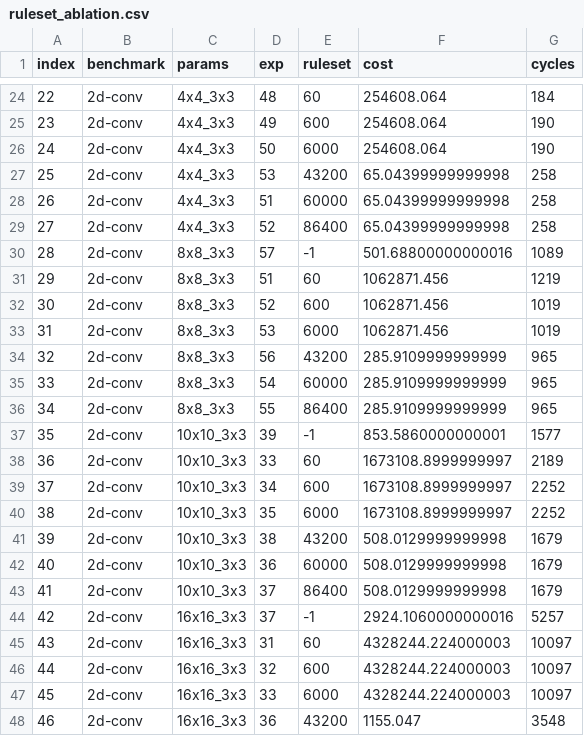
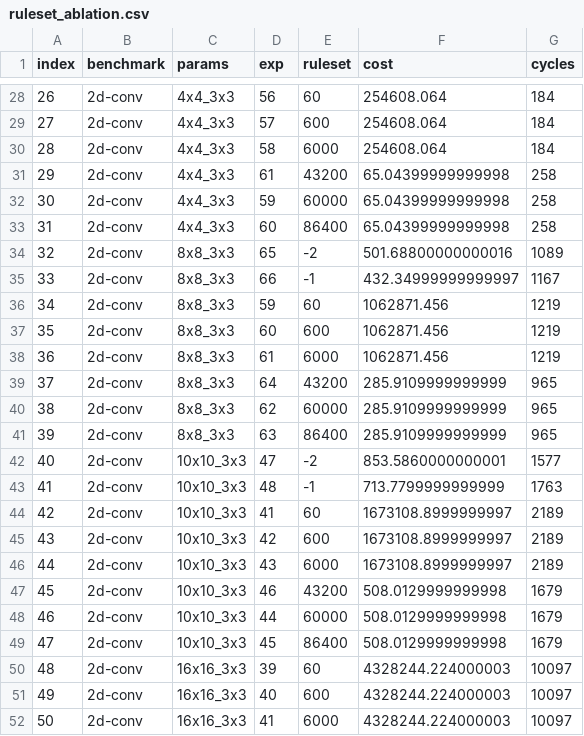
Before and after one commit to sgpthomas/comp-gen, a CSV file: server/figs/data/ruleset_ablation.csv, drawn as a sheet; only a part is shown, gaps mark what is left out; removed rows and columns are numbered as before the commit, all else as after; the diff covers the shown part only; the diff names each change by its address in the sheet, - before the commit and + after, or states it on an @@ line.

```diff
--- a/server/figs/data/ruleset_ablation.csv
+++ b/server/figs/data/ruleset_ablation.csv
@@ column A (index) renumbered between rows 4 and 52 @@
-D28 (exp): 48
+D28 (exp): 56
-D29 (exp): 49
+D29 (exp): 57
-G29:G30 (cycles): 190
+G29:G30 (cycles): 184
-D30 (exp): 50
+D30 (exp): 58
-D31 (exp): 53
+D31 (exp): 61
-D32 (exp): 51
+D32 (exp): 59
-D33 (exp): 52
+D33 (exp): 60
-D34 (exp): 57
+D34 (exp): 65
-E34 (ruleset): -1
+E34 (ruleset): -2
+row 35: 33 | 2d-conv | 8x8_3x3 | 66 | -1 | 432.34999999999997 | 1167
-D36 (exp): 51
+D36 (exp): 59
-D37 (exp): 52
+D37 (exp): 60
-G37:G38 (cycles): 1019
+G37:G38 (cycles): 1219
-D38 (exp): 53
+D38 (exp): 61
-D39 (exp): 56
+D39 (exp): 64
-D40 (exp): 54
+D40 (exp): 62
-D41 (exp): 55
+D41 (exp): 63
-D42 (exp): 39
+D42 (exp): 47
-E42 (ruleset): -1
+E42 (ruleset): -2
+row 43: 41 | 2d-conv | 10x10_3x3 | 48 | -1 | 713.7799999999999 | 1763
-D44 (exp): 33
+D44 (exp): 41
-D45 (exp): 34
+D45 (exp): 42
-G45:G46 (cycles): 2252
+G45:G46 (cycles): 2189
-D46 (exp): 35
+D46 (exp): 43
-D47 (exp): 38
+D47 (exp): 46
-D48 (exp): 36
+D48 (exp): 44
-D49 (exp): 37
+D49 (exp): 45
-row 44: 42 | 2d-conv | 16x16_3x3 | 37 | -1 | 2924.1060000000016 | 5257
-D50 (exp): 31
+D50 (exp): 39
-D51 (exp): 32
+D51 (exp): 40
-D52 (exp): 33
+D52 (exp): 41
-row 48: 46 | 2d-conv | 16x16_3x3 | 36 | 43200 | 1155.047 | 3548
```
Also changed, not shown: 4 added rows, 2 removed rows and 30 edited cells elsewhere in this file, 14 other files.
